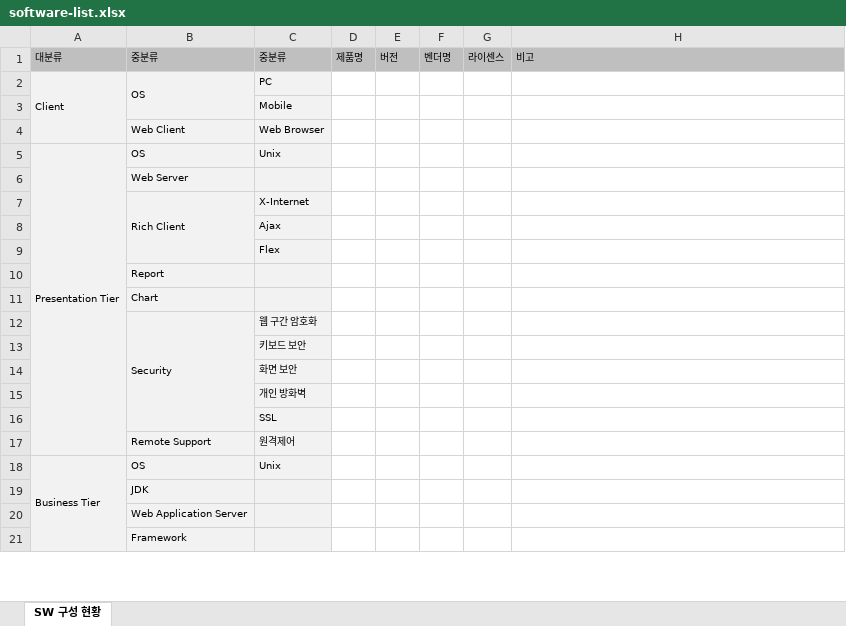
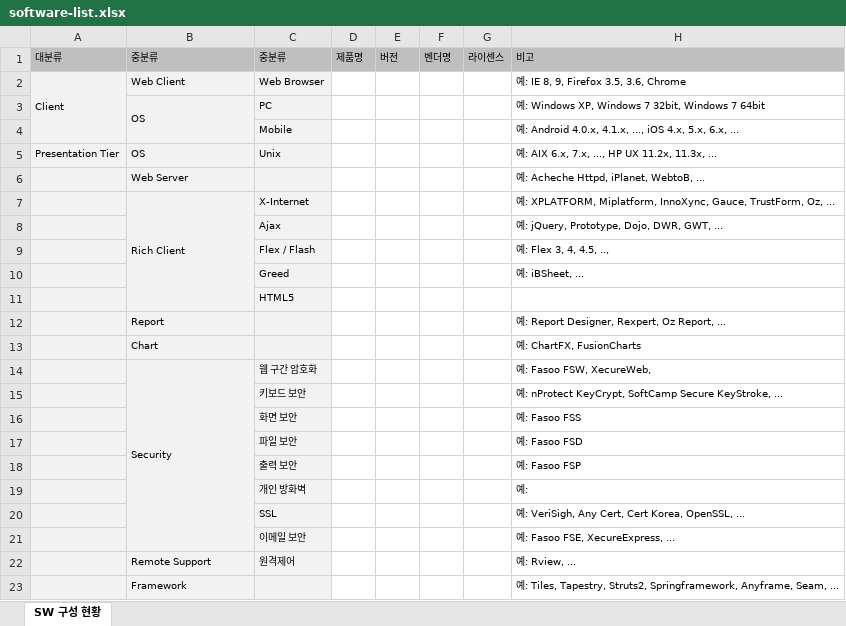
Before and after one commit to kwbaek/codelabor, an Excel workbook: documentation/template/4 아키텍처 정의/1 아키텍처 분석/software-list.xlsx, sheet SW 구성 현황, drawn as a sheet; only a part is shown; values as stored, in another font and other column widths than the file's, no borders; removed rows and columns are numbered as before the commit, all else as after; the diff covers the shown part only; the diff names each change by its address in the sheet, - before the commit and + after, or states it on an @@ line.

```diff
--- a/documentation/template/4 아키텍처 정의/1 아키텍처 분석/software-list.xlsx (sheet SW 구성 현황)
+++ b/documentation/template/4 아키텍처 정의/1 아키텍처 분석/software-list.xlsx (sheet SW 구성 현황)
-row 2: Client | OS | PC
-row 3:  |  | Mobile
-A2: (empty)
+A2: Client
+A2:A4 merged
-H2: (empty)
+H2: 예: IE 8, 9, Firefox 3.5, 3.6, Chrome
+row 3:  | OS | PC |  |  |  |  | 예: Windows XP, Windows 7 32bit, Windows 7 64bit
+row 4:  |  | Mobile |  |  |  |  | 예: Android 4.0.x, 4.1.x, ..., iOS 4.x, 5.x, 6.x, ...
-A5:A17 merged
-H5: (empty)
+H5: 예: AIX 6.x, 7.x, ..., HP UX 11.2x, 11.3x, ...
-H6: (empty)
+H6: 예: Acheche Httpd, iPlanet, WebtoB, ...
-H7: (empty)
+H7: 예: XPLATFORM, Miplatform, InnoXync, Gauce, TrustForm, Oz, ...
-H8: (empty)
+H8: 예: jQuery, Prototype, Dojo, DWR, GWT, ...
+row 9:  |  | Flex / Flash |  |  |  |  | 예: Flex 3, 4, 4.5, ..,
+row 10:  |  | Greed |  |  |  |  | 예: iBSheet, ...
-C11: Flex
+C11: HTML5
-H12: (empty)
+H12: 예: Report Designer, Rexpert, Oz Report, ...
-H13: (empty)
+H13: 예: ChartFX, FusionCharts
-H14: (empty)
+H14: 예: Fasoo FSW, XecureWeb,
-H15: (empty)
+H15: 예: nProtect KeyCrypt, SoftCamp Secure KeyStroke, ...
-H16: (empty)
+H16: 예: Fasoo FSS
-row 15:  |  | 개인 방화벽
-row 16:  |  | SSL
+row 17:  |  | 파일 보안 |  |  |  |  | 예: Fasoo FSD
+row 18:  |  | 출력 보안 |  |  |  |  | 예: Fasoo FSP
+row 19:  |  | 개인 방화벽 |  |  |  |  | 예:
+row 20:  |  | SSL |  |  |  |  | 예: VeriSigh, Any Cert, Cert Korea, OpenSSL, ...
+row 21:  |  | 이메일 보안 |  |  |  |  | 예: Fasoo FSE, XecureExpress, ...
-H22: (empty)
+H22: 예: Rview, ...
-row 18: Business Tier | OS | Unix
-row 19:  | JDK
-row 20:  | Web Application Server
-H23: (empty)
+H23: 예: Tiles, Tapestry, Struts2, Springframework, Anyframe, Seam, ...
```
Also changed, not shown: 23 added rows, 4 removed rows and 19 edited cells elsewhere in this sheet.
